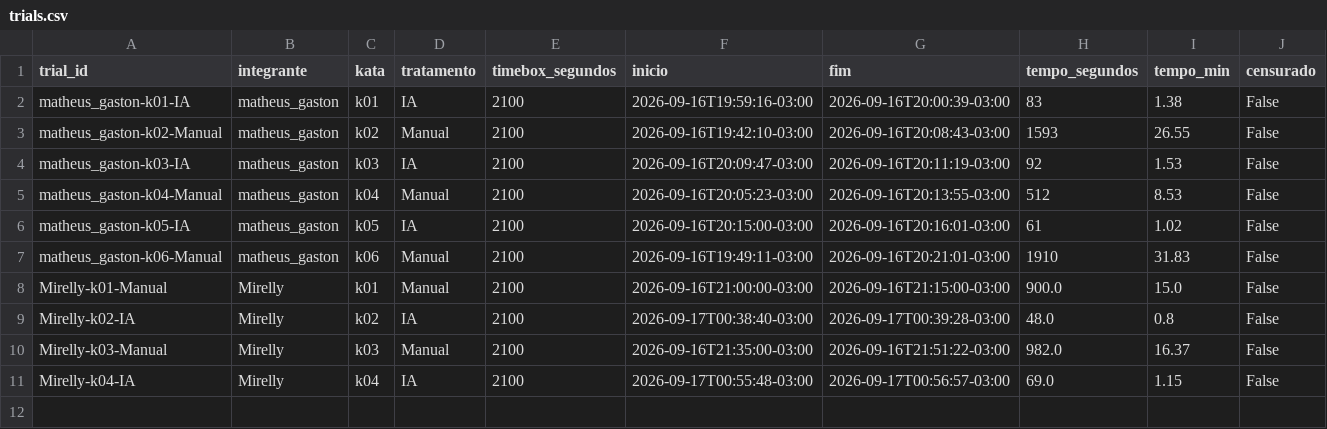
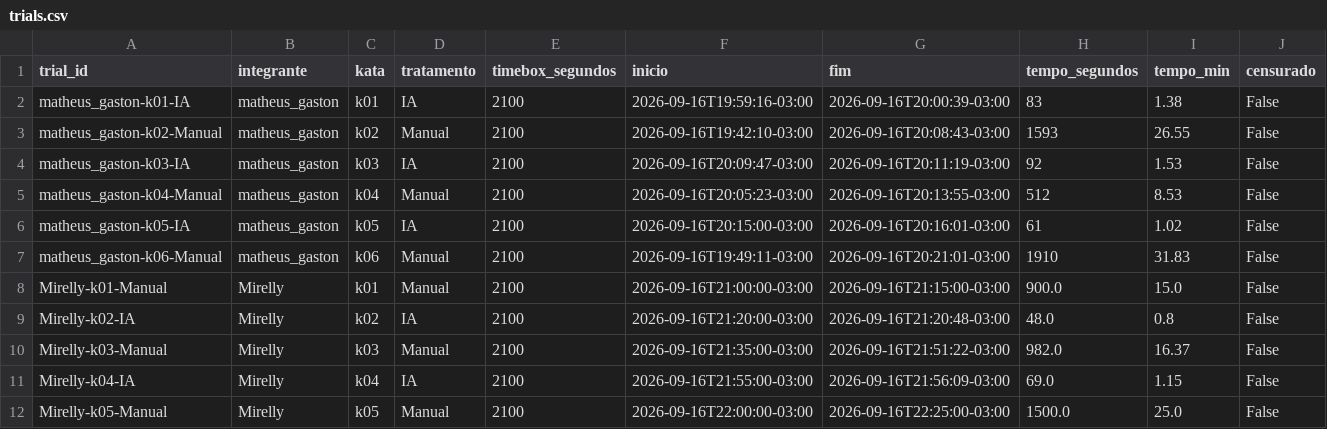
Before and after one commit to GastonZinhow/lab-experimentacao-software, a CSV file: lab02/code/data/raw/trials.csv, drawn as a sheet; only a part is shown; rows hold the shown columns only; the diff names each change by its address in the sheet, - before the commit and + after, or states it on an @@ line.

Commit message:
Resolve K05 Manual #34

```diff
--- a/lab02/code/data/raw/trials.csv
+++ b/lab02/code/data/raw/trials.csv
-F9 (inicio): 2026-09-17T00:38:40-03:00
+F9 (inicio): 2026-09-16T21:20:00-03:00
-G9 (fim): 2026-09-17T00:39:28-03:00
+G9 (fim): 2026-09-16T21:20:48-03:00
-F11 (inicio): 2026-09-17T00:55:48-03:00
+F11 (inicio): 2026-09-16T21:55:00-03:00
-G11 (fim): 2026-09-17T00:56:57-03:00
+G11 (fim): 2026-09-16T21:56:09-03:00
+row 12: Mirelly-k05-Manual | Mirelly | k05 | Manual | 2100 | 2026-09-16T22:00:00-03:00 | 2026-09-16T22:25:00-03:00 | 1500.0 | 25.0 | False
```
Also changed, not shown: 2 other files.
